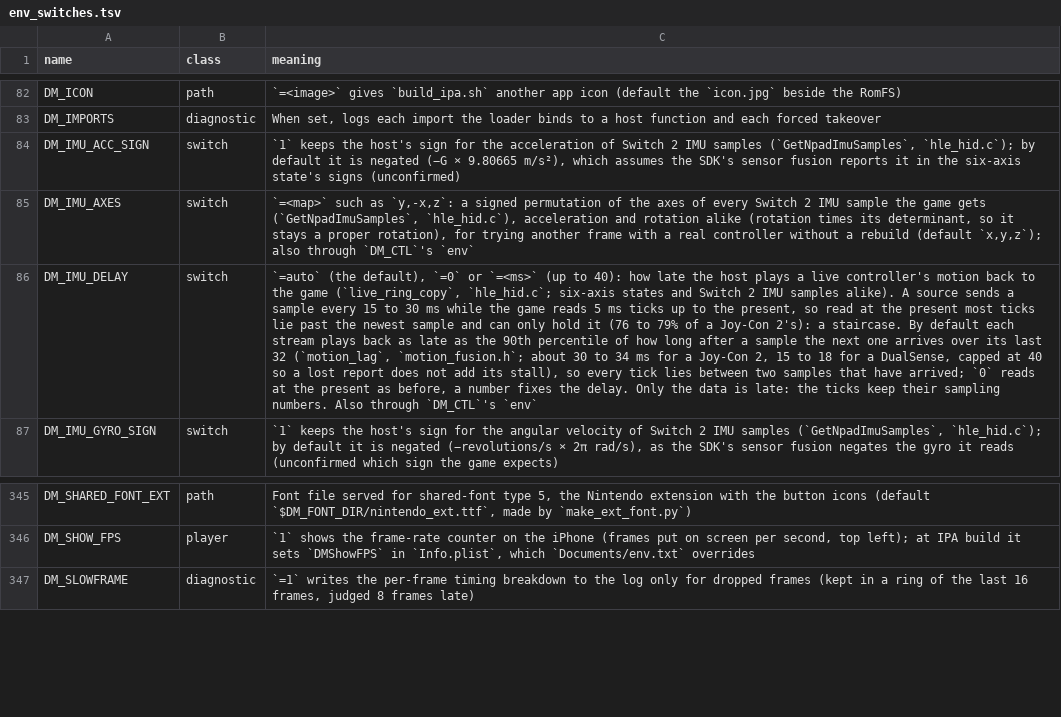
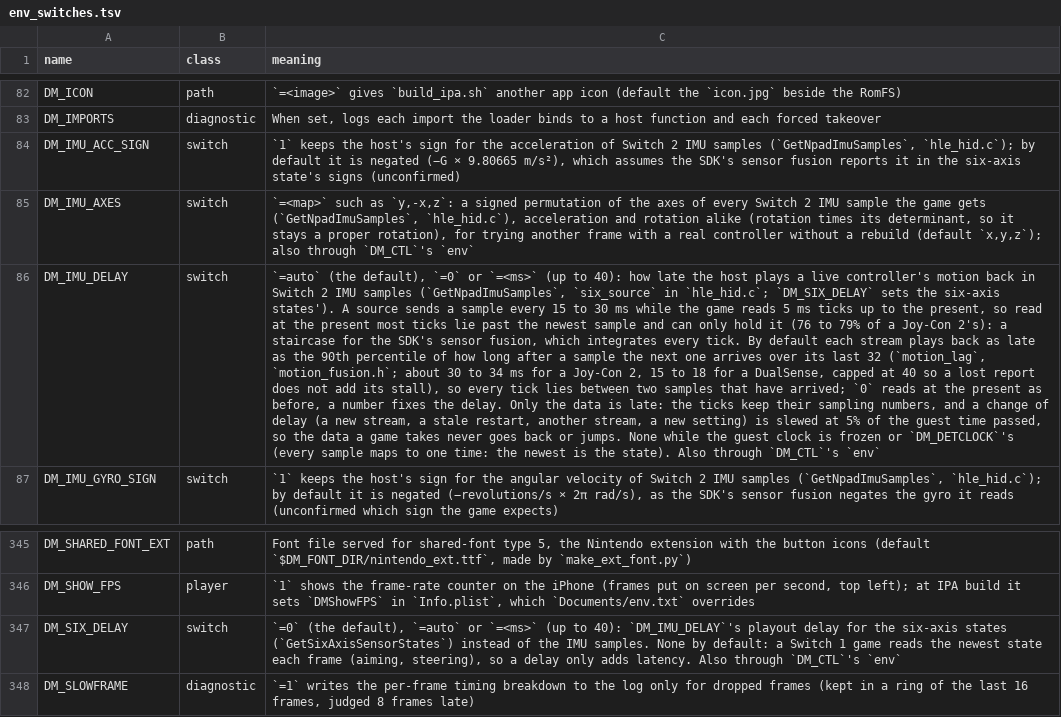
Before and after one commit to bymaxmarc/nxnative, a TSV file: docs/env_switches.tsv, drawn as a sheet; only a part is shown, gaps mark what is left out; the diff names each change by its address in the sheet, - before the commit and + after, or states it on an @@ line.

Commit message:
fix: hid delays only IMU samples, slews the delay, anchors Joy-Con 2 clock
- GetSixAxisSensorStates gets no playout delay by default (a Switch 1
  game reads the newest state each frame); DM_SIX_DELAY sets it,
  DM_IMU_DELAY now sets the IMU samples' only.
- The delay applied per handle moves toward its target at most 5% of
  the guest time passed, so the data a game takes never replays or
  skips (new stream, stale restart, stream switch, new setting).
- A frozen or DM_DETCLOCK guest clock maps every sample to one time:
  no delay and only the newest sample, not the oldest.
- Joy-Con 2 sample times anchor the controller clock to the least
  latency report seen, rising 1 ms/s, so a slow controller clock no
  longer drifts its samples toward 60 ms behind arrival.
- An intact pair whose one half pauses gives that handle the flat
  sensor, not the pad's merged stream in a sideways frame.

```diff
--- a/docs/env_switches.tsv
+++ b/docs/env_switches.tsv
-C86 (meaning): …motion back to the game (`live_ring_copy`, `hle_hid.c`; six-axis states and Switch 2 IMU samples alike). A source sends a sample every 15 to 30 ms while the game reads 5 ms ticks up to the present, so read at the present most ticks lie past the newest sample and can only hold it (76 to 79% of a Joy-Con 2's): a staircase. By default each stream plays back as late as the 90th percentile of how long after a sample the next one arrives over its last 32 (`motion_lag`, `motion_fusion.h`; about 30 to 34 ms for a Joy-Con 2, 15 to 18 for a DualSense, capped at 40 so a lost report does not add its stall), so every tick lies between two samples that have arrived; `0` reads at the present as before, a number fixes the delay. Only the data is late: the ticks keep their sampling numbers. Also through…
+C86 (meaning): …motion back in Switch 2 IMU samples (`GetNpadImuSamples`, `six_source` in `hle_hid.c`; `DM_SIX_DELAY` sets the six-axis states'). A source sends a sample every 15 to 30 ms while the game reads 5 ms ticks up to the present, so read at the present most ticks lie past the newest sample and can only hold it (76 to 79% of a Joy-Con 2's): a staircase for the SDK's sensor fusion, which integrates every tick. By default each stream plays back as late as the 90th percentile of how long after a sample the next one arrives over its last 32 (`motion_lag`, `motion_fusion.h`; about 30 to 34 ms for a Joy-Con 2, 15 to 18 for a DualSense, capped at 40 so a lost report does not add its stall), so every tick lies between two samples that have arrived; `0` reads at the present as before, a number fixes the delay. Only the data is late: the ticks keep their sampling numbers, and a change of delay (a new stream, a stale restart, another stream, a new setting) is slewed at 5% of the guest time passed, so the data a game takes never goes back or jumps. None while the guest clock is frozen or `DM_DETCLOCK`'s (every sample maps to one time: the newest is the state). Also through…
+row 347: DM_SIX_DELAY | switch | `=0` (the default), `=auto` or `=<ms>` (up to 40): `DM_IMU_DELAY`'s playout delay for the six-axis states (`GetSixAxisSensorStates`) instead of the IMU samples. None by default: a Switch 1 game reads the newest state each frame (aiming, steering), so a delay only adds latency. Also through `DM_CTL`'s `env`
```
Also changed, not shown: 7 other files.
